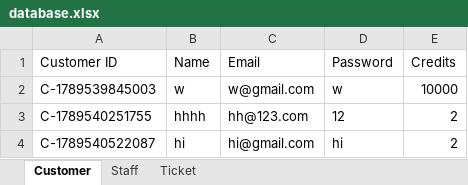
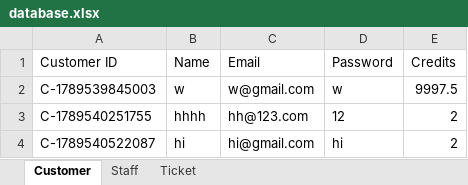
Before and after one commit to cheesetofu383/IT-Ticket-System, an Excel workbook: Database/database.xlsx, sheet Customer, drawn as a sheet; values as stored, in another font and other column widths than the file's, no borders; the diff names each change by its address in the sheet, - before the commit and + after, or states it on an @@ line.

```diff
--- a/Database/database.xlsx (sheet Customer)
+++ b/Database/database.xlsx (sheet Customer)
-E2 (Credits): 10000
+E2 (Credits): 9997.5
```
Also changed, not shown: sheet Ticket, 2 other files.
